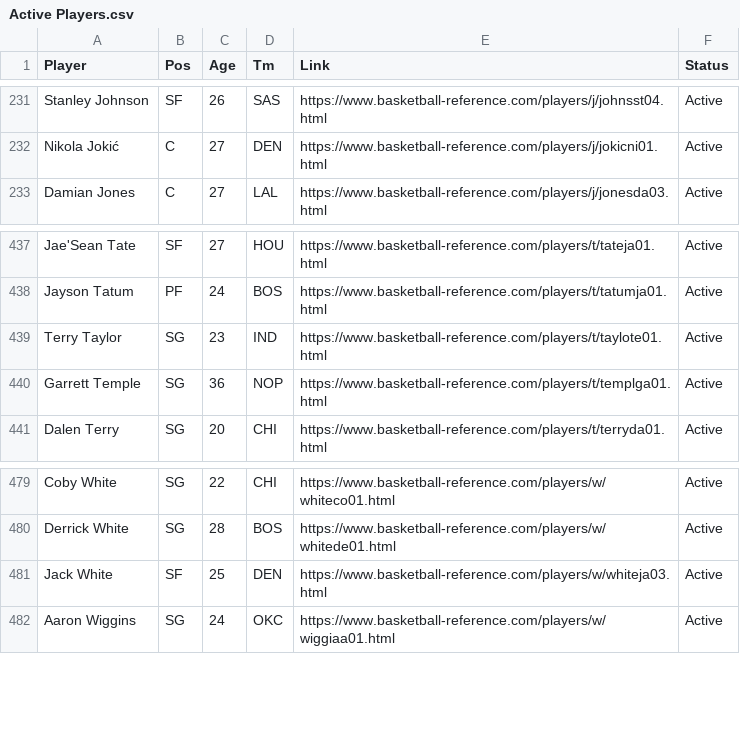
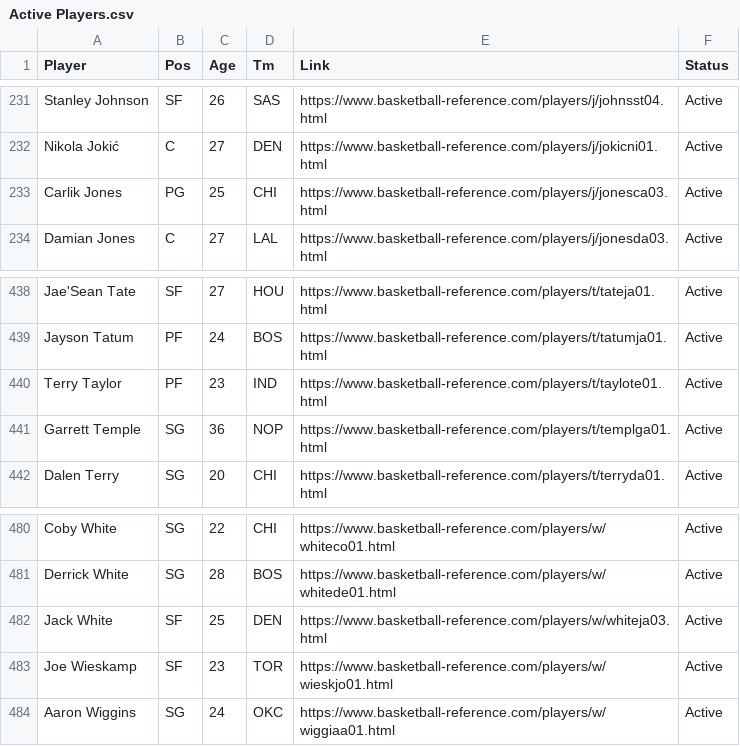
Before and after one commit to petereinsteinny/Basketball-Reference-Project, a CSV file: Active Players.csv, drawn as a sheet; only a part is shown, gaps mark what is left out.

```diff
--- a/Active Players.csv
+++ b/Active Players.csv
@@ -232,2 +232,3 @@ Stanley Johnson,SF,26,SAS,https://www.basketball-reference.com/players/j/johnsst
 Nikola Jokić,C,27,DEN,https://www.basketball-reference.com/players/j/jokicni01.html,Active
+Carlik Jones,PG,25,CHI,https://www.basketball-reference.com/players/j/jonesca03.html,Active
 Damian Jones,C,27,LAL,https://www.basketball-reference.com/players/j/jonesda03.html,Active
@@ -438,3 +439,3 @@ Jae'Sean Tate,SF,27,HOU,https://www.basketball-reference.com/players/t/tateja01.
 Jayson Tatum,PF,24,BOS,https://www.basketball-reference.com/players/t/tatumja01.html,Active
-Terry Taylor,SG,23,IND,https://www.basketball-reference.com/players/t/taylote01.html,Active
+Terry Taylor,PF,23,IND,https://www.basketball-reference.com/players/t/taylote01.html,Active
 Garrett Temple,SG,36,NOP,https://www.basketball-reference.com/players/t/templga01.html,Active
@@ -481,2 +482,3 @@ Derrick White,SG,28,BOS,https://www.basketball-reference.com/players/w/whitede01
 Jack White,SF,25,DEN,https://www.basketball-reference.com/players/w/whiteja03.html,Active
+Joe Wieskamp,SF,23,TOR,https://www.basketball-reference.com/players/w/wieskjo01.html,Active
 Aaron Wiggins,SG,24,OKC,https://www.basketball-reference.com/players/w/wiggiaa01.html,Active
```
Also changed, not shown: Active Rosters.csv, 2 other files.
